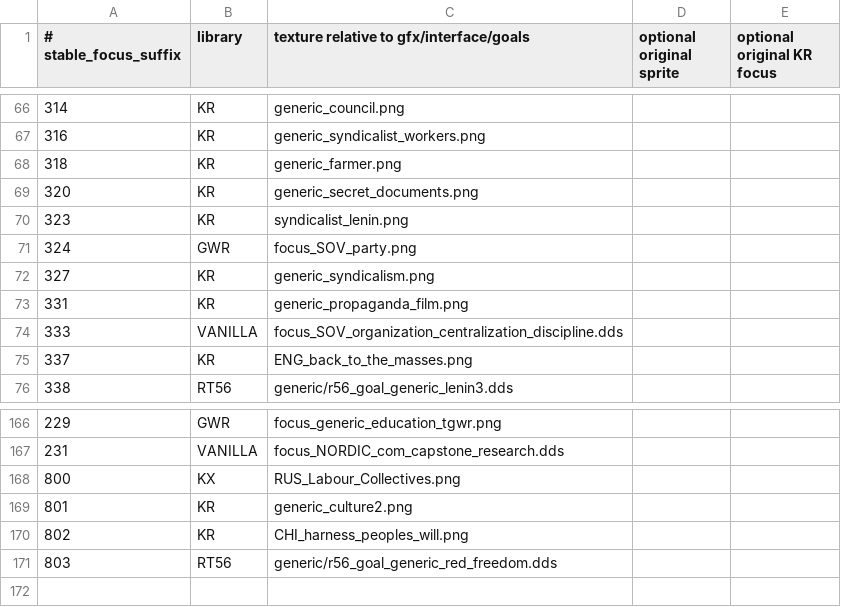
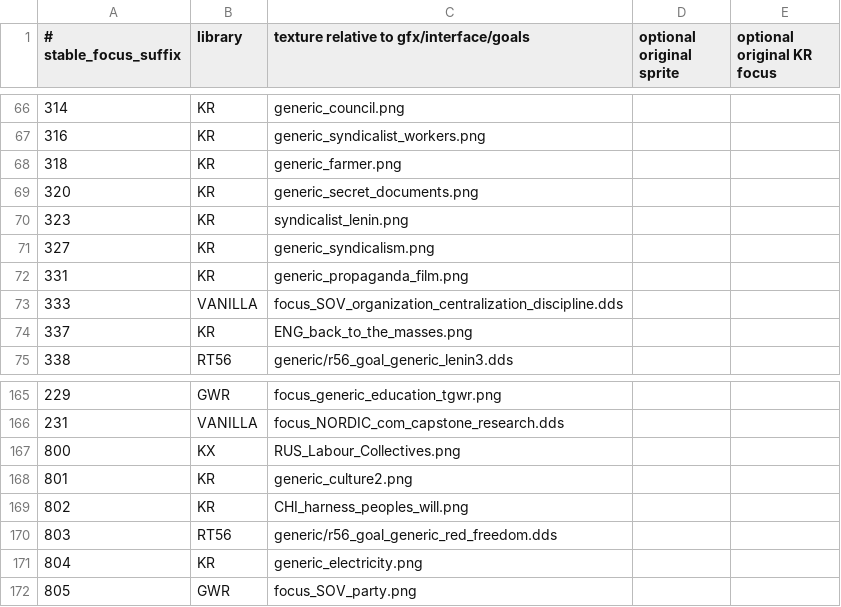
Before and after one commit to zxxzvxv85-dot/kr-stalin-adapted-test, a TSV file: tools/design/RUS_future_domestic_icon_choices.tsv, drawn as a sheet; only a part is shown, gaps mark what is left out; removed rows and columns are numbered as before the commit, all else as after; the diff names each change by its address in the sheet, - before the commit and + after, or states it on an @@ line.

```diff
--- a/tools/design/RUS_future_domestic_icon_choices.tsv
+++ b/tools/design/RUS_future_domestic_icon_choices.tsv
-row 71: 324 | GWR | focus_SOV_party.png
+row 171: 804 | KR | generic_electricity.png
+row 172: 805 | GWR | focus_SOV_party.png
```
Also changed, not shown: 17 other files.
